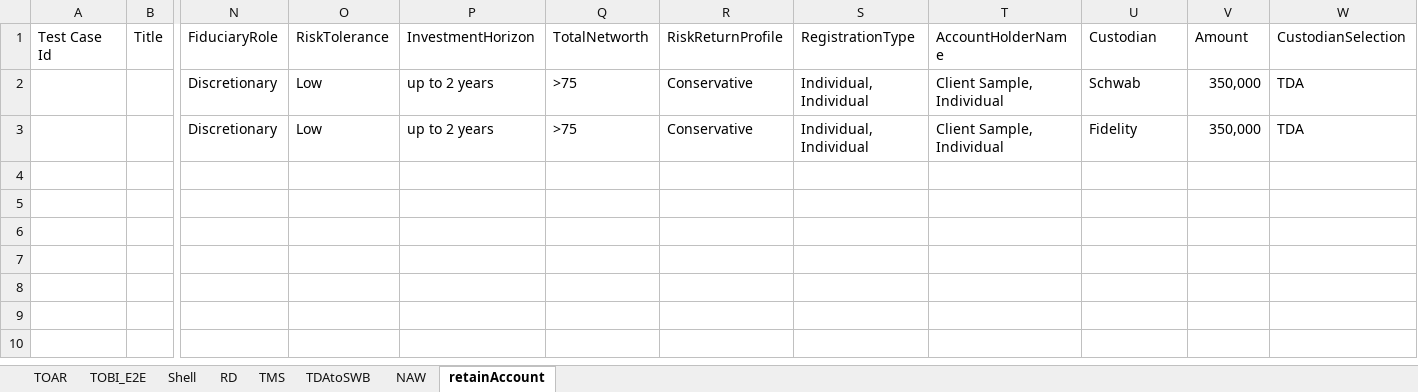
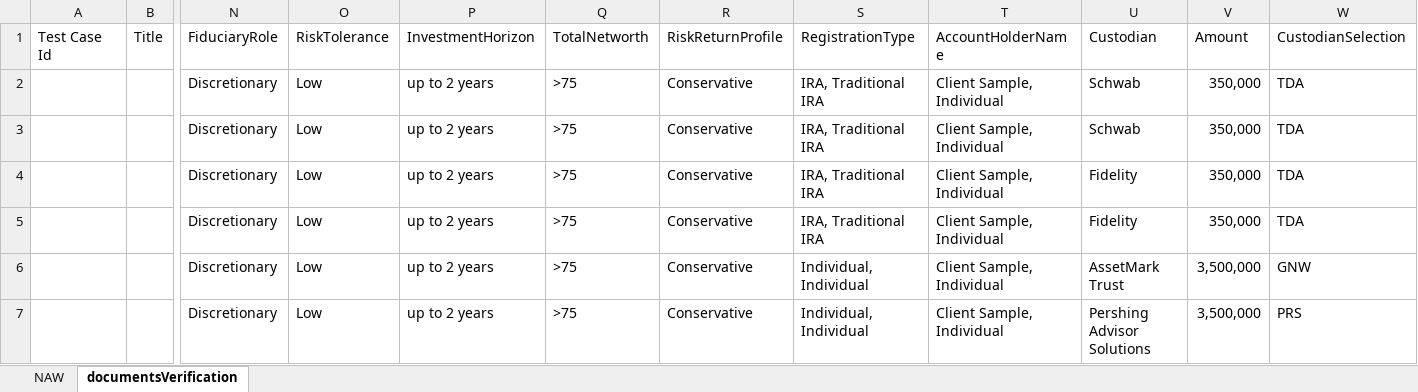
Before and after one commit to amitmalik123/InceoTest, an Excel workbook: applicationqe/data/naw/test_data.test11.xlsx, sheet documentsVerification, drawn as a sheet; only a part is shown, gaps mark what is left out; values as stored, in another font and other column widths than the file's, no borders; addresses are those after the commit; rows hold the shown columns only; the diff names each change by its address in the sheet, - before the commit and + after, or states it on an @@ line.

```diff
--- a/applicationqe/data/naw/test_data.test11.xlsx (sheet documentsVerification)
+++ b/applicationqe/data/naw/test_data.test11.xlsx (sheet documentsVerification)
-sheet tab: retainAccount
+sheet tab: documentsVerification
-sheet tab: TOAR
-sheet tab: TOBI_E2E
-sheet tab: Shell
-sheet tab: RD
-sheet tab: TMS
-sheet tab: TDAtoSWB
-S2 (RegistrationType): Individual, Individual
+S2 (RegistrationType): IRA, Traditional IRA
+row 3:  |  | Discretionary | Low | up to 2 years | >75 | Conservative | IRA, Traditional IRA | Client Sample, Individual | Schwab | 350,000 | TDA
-S4 (RegistrationType): Individual, Individual
+S4 (RegistrationType): IRA, Traditional IRA
+row 5:  |  | Discretionary | Low | up to 2 years | >75 | Conservative | IRA, Traditional IRA | Client Sample, Individual | Fidelity | 350,000 | TDA
+row 6:  |  | Discretionary | Low | up to 2 years | >75 | Conservative | Individual, Individual | Client Sample, Individual | AssetMark Trust | 3,500,000 | GNW
+row 7:  |  | Discretionary | Low | up to 2 years | >75 | Conservative | Individual, Individual | Client Sample, Individual | Pershing Advisor Solutions | 3,500,000 | PRS
```
Also changed, not shown: sheet NAW, 12 other files.
